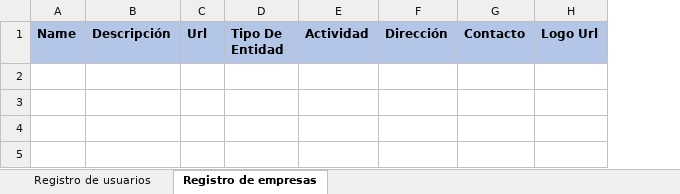
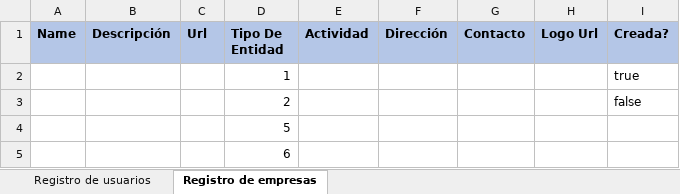
Before and after one commit to JavierCanalesV/Secpholand, an Excel workbook: MyProject2/Content/Excels/Socios.xlsx, sheet Registro de empresas, drawn as a sheet; values as stored, in another font and other column widths than the file's, no borders; the diff names each change by its address in the sheet, - before the commit and + after, or states it on an @@ line.

Commit message:
excel socios mejorado

```diff
--- a/MyProject2/Content/Excels/Socios.xlsx (sheet Registro de empresas)
+++ b/MyProject2/Content/Excels/Socios.xlsx (sheet Registro de empresas)
+column I (Creada?), empty
+row 2:  |  |  | 1 |  |  |  |  | true
+row 3:  |  |  | 2 |  |  |  |  | false
+row 4:  |  |  | 5
+row 5:  |  |  | 6
```
Also changed, not shown: sheet Registro de usuarios, 3 other files.
